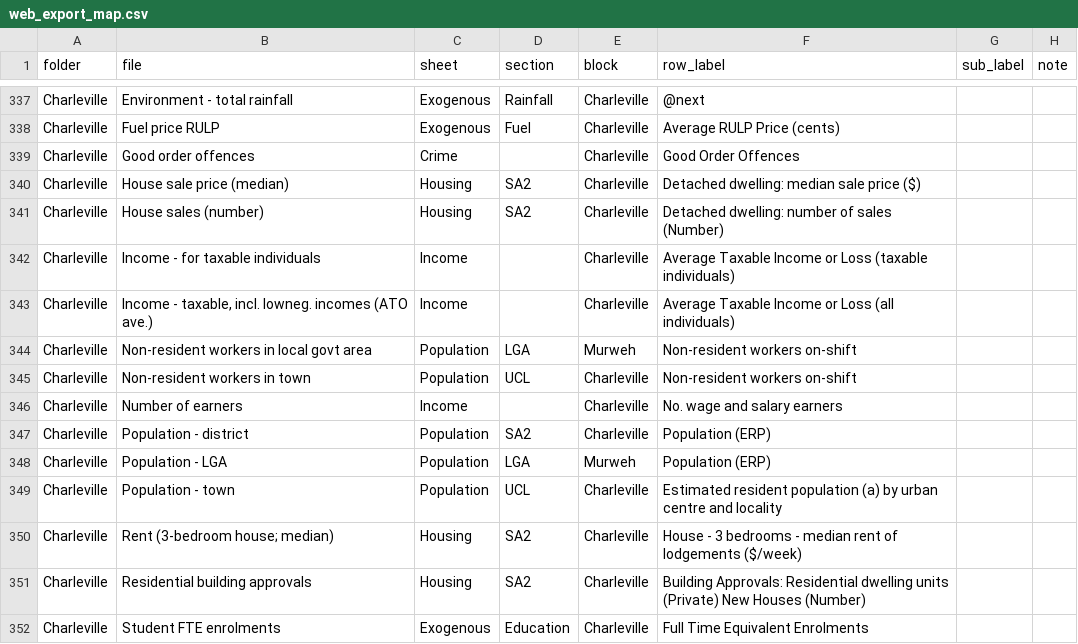
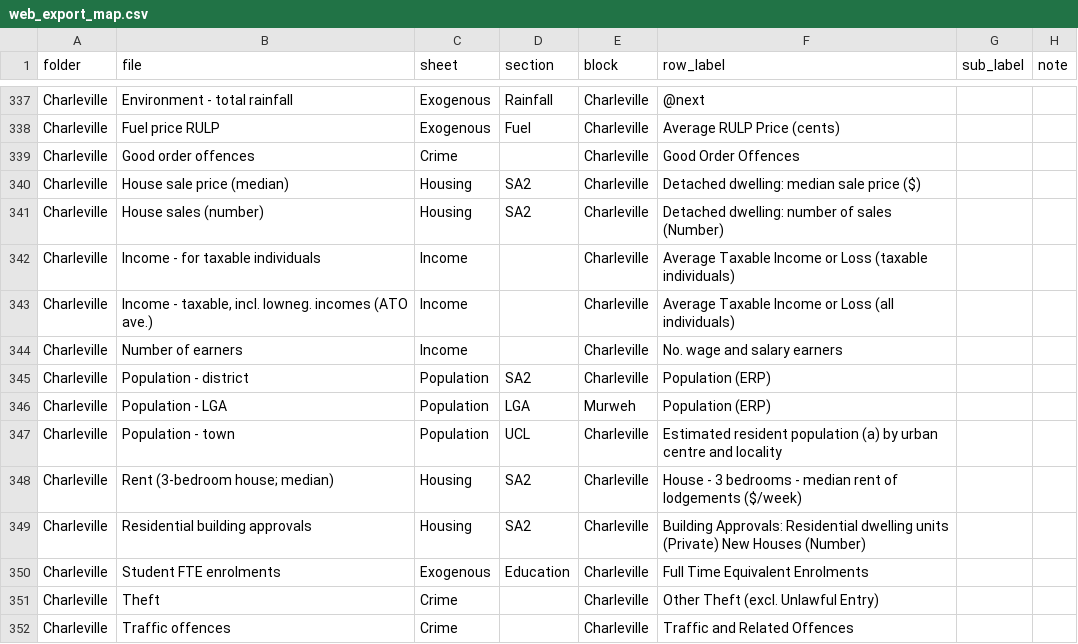
Before and after one commit to skennedy-clark/boomtown-indicators, a CSV file: regional-indicators/web_export_map.csv, drawn as a sheet; only a part is shown, gaps mark what is left out; the shorter side is filled out with more unchanged rows; the diff names each change by its address in the sheet, - before the commit and + after, or states it on an @@ line.

Commit message:
v2.0 prep: web export NSW sections, non-resident register, release notes

```diff
--- a/regional-indicators/web_export_map.csv
+++ b/regional-indicators/web_export_map.csv
-row 344: Charleville | Non-resident workers in local govt area | Population | LGA | Murweh | Non-resident workers on-shift
-row 345: Charleville | Non-resident workers in town | Population | UCL | Charleville | Non-resident workers on-shift
```
Also changed, not shown: 5 other files.
